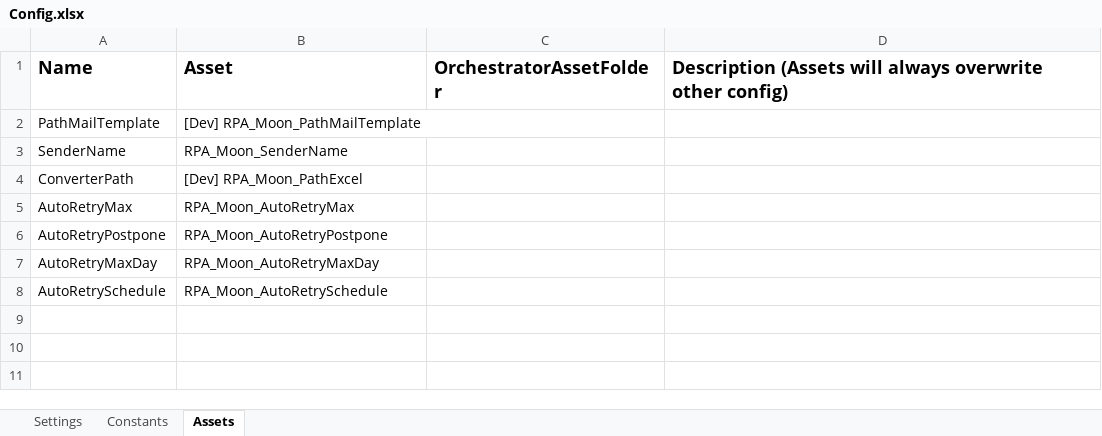
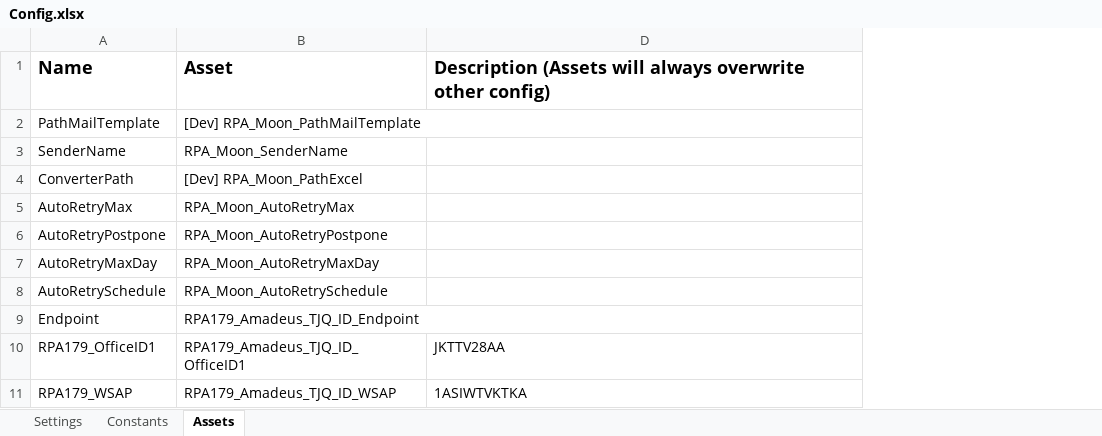
Before and after one commit to v-rifqipinasthika/Traveloka_DataAutomation_Performer_API, an Excel workbook: Data/Config.xlsx, sheet Assets, drawn as a sheet; values as stored, in another font and other column widths than the file's, no borders; removed rows and columns are numbered as before the commit, all else as after; the diff names each change by its address in the sheet, - before the commit and + after, or states it on an @@ line.

```diff
--- a/Data/Config.xlsx (sheet Assets)
+++ b/Data/Config.xlsx (sheet Assets)
@@ column C hidden, row 1: OrchestratorAssetFolder @@
+row 9: Endpoint | RPA179_Amadeus_TJQ_ID_Endpoint
+row 10: RPA179_OfficeID1 | RPA179_Amadeus_TJQ_ID_OfficeID1 | JKTTV28AA
+row 11: RPA179_WSAP | RPA179_Amadeus_TJQ_ID_WSAP | 1ASIWTVKTKA
```
Also changed, not shown: 15 other files.
